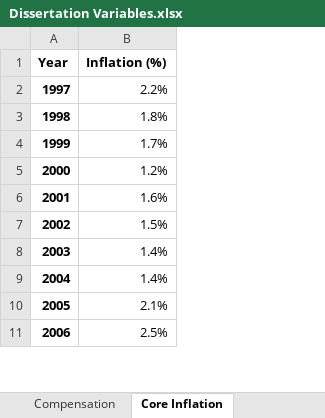
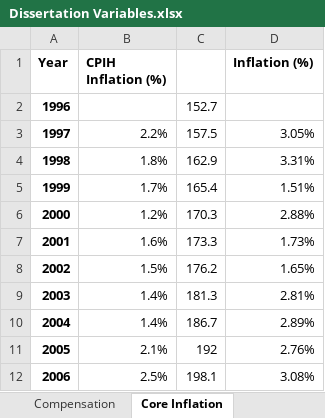
Before and after one commit to diojer/vault, an Excel workbook: Economics/Dissertation/Dissertation Variables.xlsx, sheet Core Inflation, drawn as a sheet; only a part is shown; values as stored, in another font and other column widths than the file's, no borders; charts and pictures not drawn; addresses are those after the commit; the diff names each change by its address in the sheet, - before the commit and + after, or states it on an @@ line.

```diff
--- a/Economics/Dissertation/Dissertation Variables.xlsx (sheet Core Inflation)
+++ b/Economics/Dissertation/Dissertation Variables.xlsx (sheet Core Inflation)
+column C, rows 3-12: 157.5 | 162.9 | 165.4 | 170.3 | 173.3 | 176.2 | 181.3 | 186.7 | 192 | 198.1
+column D (Inflation (%)), rows 3-12: 3.05% | 3.31% | 1.51% | 2.88% | 1.73% | 1.65% | 2.81% | 2.89% | 2.76% | 3.08%
-B1: Inflation (%)
+B1: CPIH Inflation (%)
+row 2: 1996 |  | 152.7
```
Also changed, not shown: sheet Combined 1997, sheet 1970 earnings, other sheet tabs, charts or pictures, Economics/Dissertation/Relevant Data/Labour Costs and Shares.xlsx, 17 other files.
